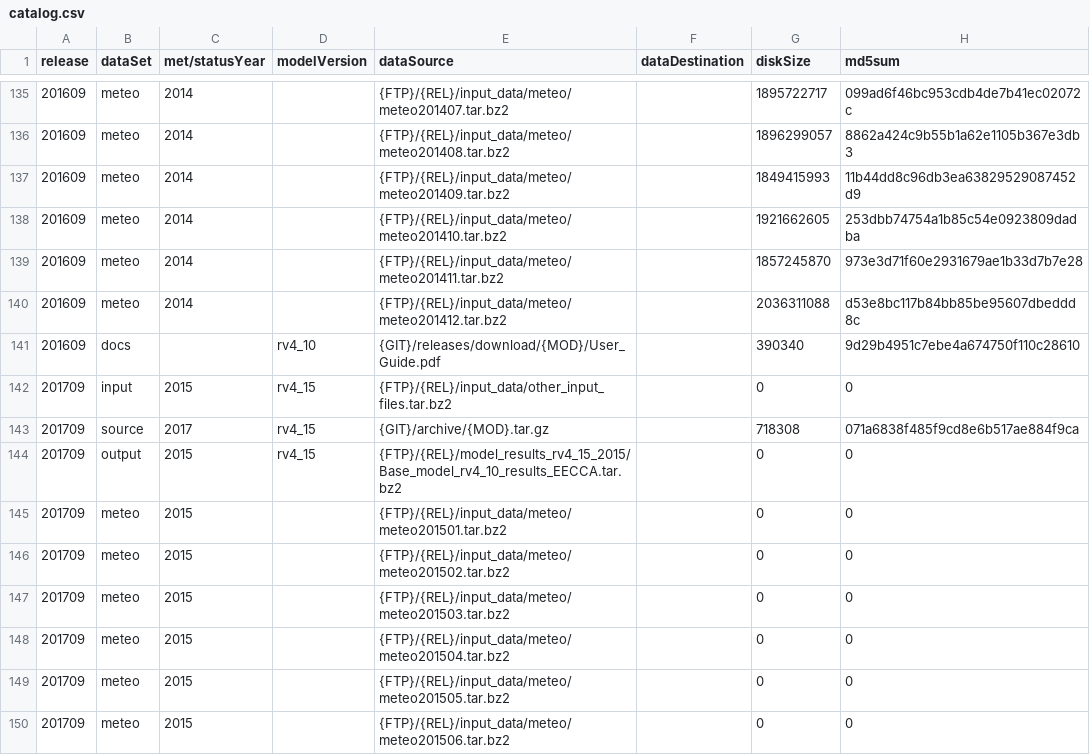
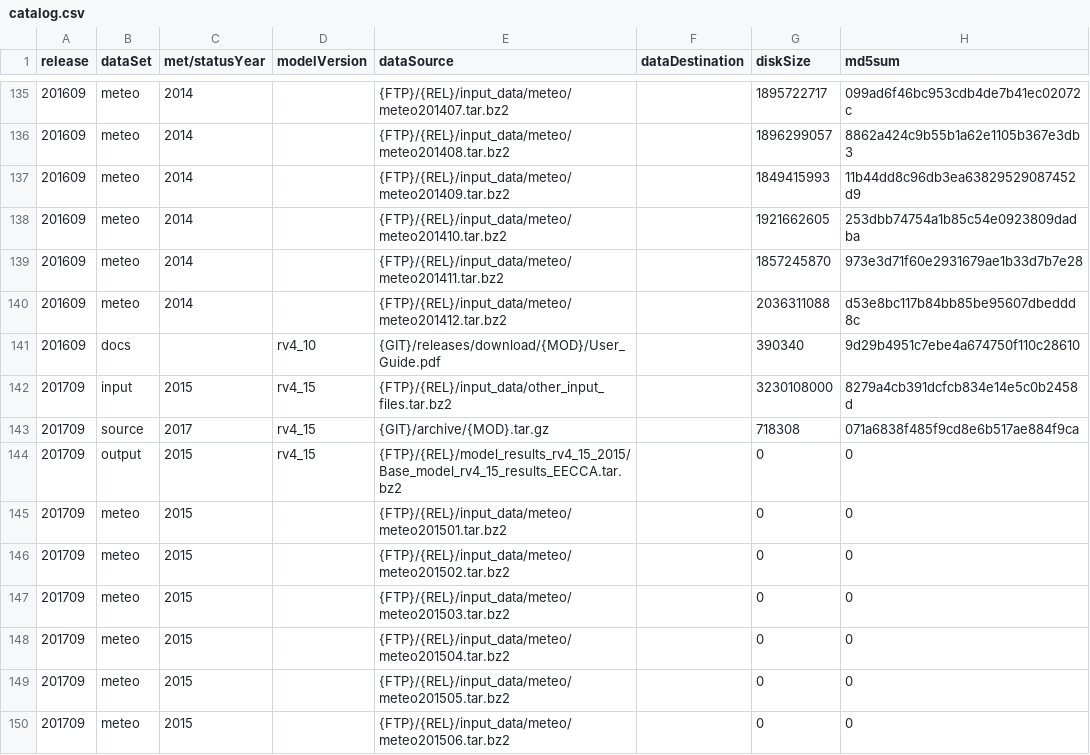
Before and after one commit to metno/emep-ctm, a CSV file: catalog.csv, drawn as a sheet; only a part is shown, gaps mark what is left out.

```diff
--- a/catalog.csv
+++ b/catalog.csv
@@ -141,5 +141,5 @@ release,dataSet,met/statusYear,modelVersion,dataSource,dataDestination,diskSize,
 201609,docs,,rv4_10,{GIT}/releases/download/{MOD}/User_Guide.pdf,,390340,9d29b4951c7ebe4a674750f110c28610
-201709,input,2015,rv4_15,{FTP}/{REL}/input_data/other_input_files.tar.bz2,,0,0
+201709,input,2015,rv4_15,{FTP}/{REL}/input_data/other_input_files.tar.bz2,,3230108000,8279a4cb391dcfcb834e14e5c0b2458d
 201709,source,2017,rv4_15,{GIT}/archive/{MOD}.tar.gz,,718308,071a6838f485f9cd8e6b517ae884f9ca
-201709,output,2015,rv4_15,{FTP}/{REL}/model_results_rv4_15_2015/Base_model_rv4_10_results_EECCA.tar.bz2,,0,0
+201709,output,2015,rv4_15,{FTP}/{REL}/model_results_rv4_15_2015/Base_model_rv4_15_results_EECCA.tar.bz2,,0,0
 201709,meteo,2015,,{FTP}/{REL}/input_data/meteo/meteo201501.tar.bz2,,0,0
```
Also changed, not shown: 1 other file.
